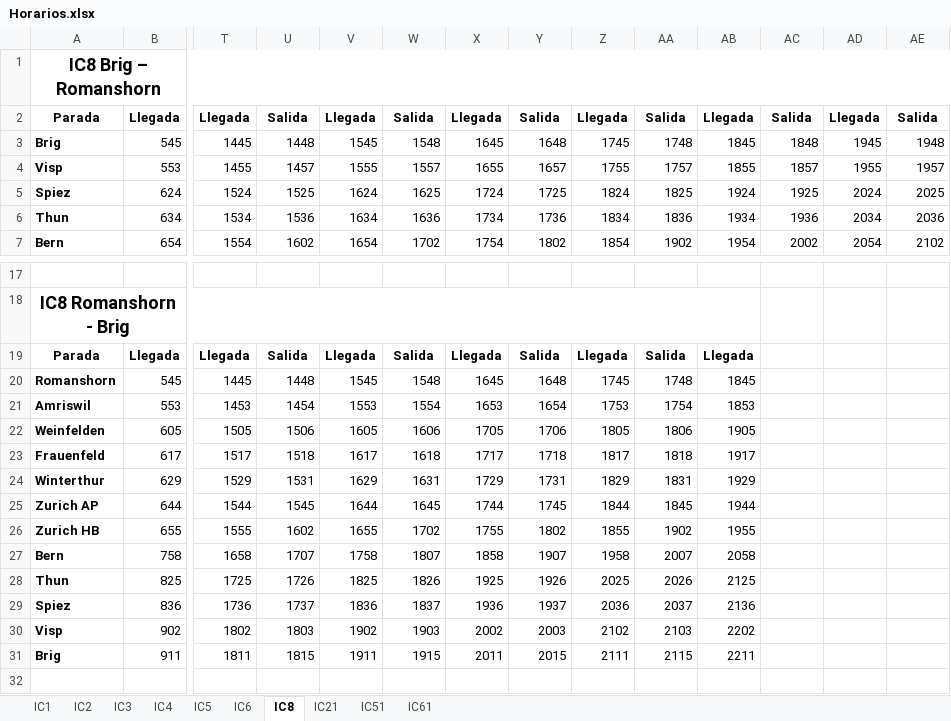
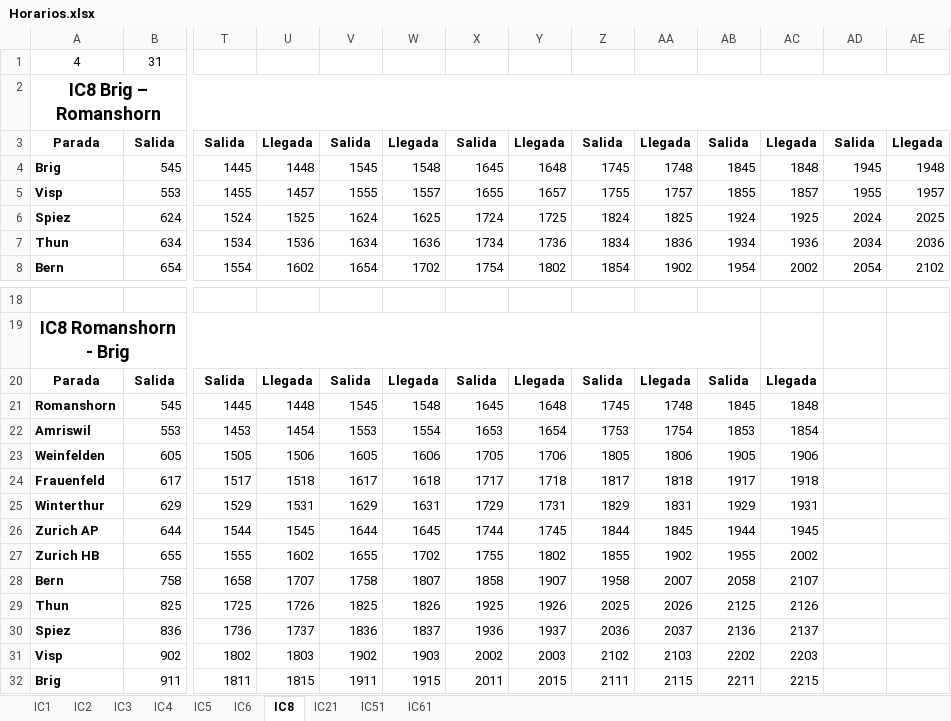
Before and after one commit to DerSpanischGamer/TrainNetworkSimulator, an Excel workbook: Horarios.xlsx, sheet IC8, drawn as a sheet; only a part is shown, gaps mark what is left out; values as stored, in another font and other column widths than the file's, no borders; removed rows and columns are numbered as before the commit, all else as after; rows hold the shown columns only; the diff names each change by its address in the sheet, - before the commit and + after, or states it on an @@ line.

```diff
--- a/Horarios.xlsx (sheet IC8)
+++ b/Horarios.xlsx (sheet IC8)
+row 1: 4 | 31
-row 2: Parada | Llegada | Llegada | Salida | Llegada | Salida | Llegada | Salida | Llegada | Salida | Llegada | Salida | Llegada | Salida
+row 3: Parada | Salida | Salida | Llegada | Salida | Llegada | Salida | Llegada | Salida | Llegada | Salida | Llegada | Salida | Llegada
-row 19: Parada | Llegada | Llegada | Salida | Llegada | Salida | Llegada | Salida | Llegada | Salida | Llegada
+row 20: Parada | Salida | Salida | Llegada | Salida | Llegada | Salida | Llegada | Salida | Llegada | Salida | Llegada
-AC21: (empty)
+AC21: 1848
-AC22: (empty)
+AC22: 1854
-AC23: (empty)
+AC23: 1906
-AC24: (empty)
+AC24: 1918
-AC25: (empty)
+AC25: 1931
-AC26: (empty)
+AC26: 1945
-AC27: (empty)
+AC27: 2002
-AC28: (empty)
+AC28: 2107
-AC29: (empty)
+AC29: 2126
-AC30: (empty)
+AC30: 2137
-AC31: (empty)
+AC31: 2203
-AC32: (empty)
+AC32: 2215
```
Also changed, not shown: sheet IC2, sheet IC51, sheet IC6, sheet IC21, sheet IC5, sheet IC4, 1 more sheet, formulas that keep their value, 6 other files.
